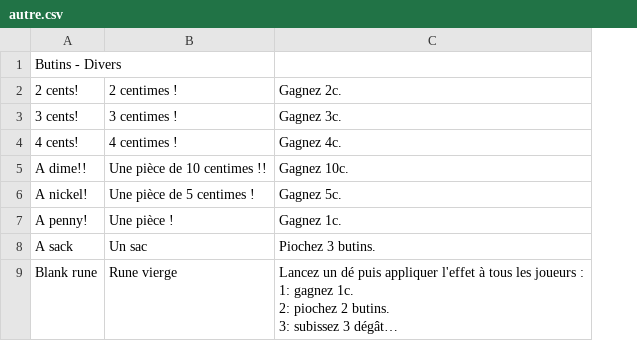
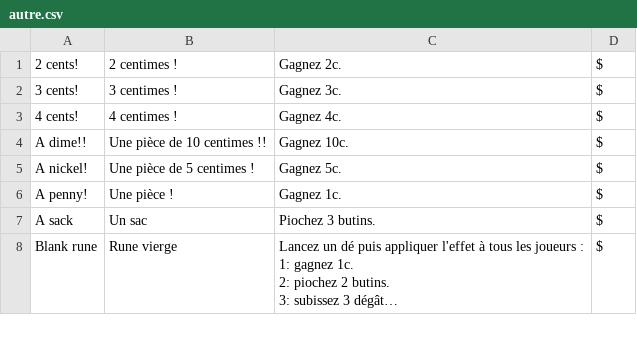
Before and after one commit to Foudro/IsaacFourSoulsTranslator, a CSV file: generators/autre.csv, drawn as a sheet; only a part is shown; long unchanged cells end in …; removed rows and columns are numbered as before the commit, all else as after; the diff names each change by its address in the sheet, - before the commit and + after, or states it on an @@ line.

```diff
--- a/generators/autre.csv
+++ b/generators/autre.csv
+column D, rows 1-8: all $
-row 1: Butins - Divers
```
Also changed, not shown: generators/activables.csv, generators/evenements.csv, 9 other files.
